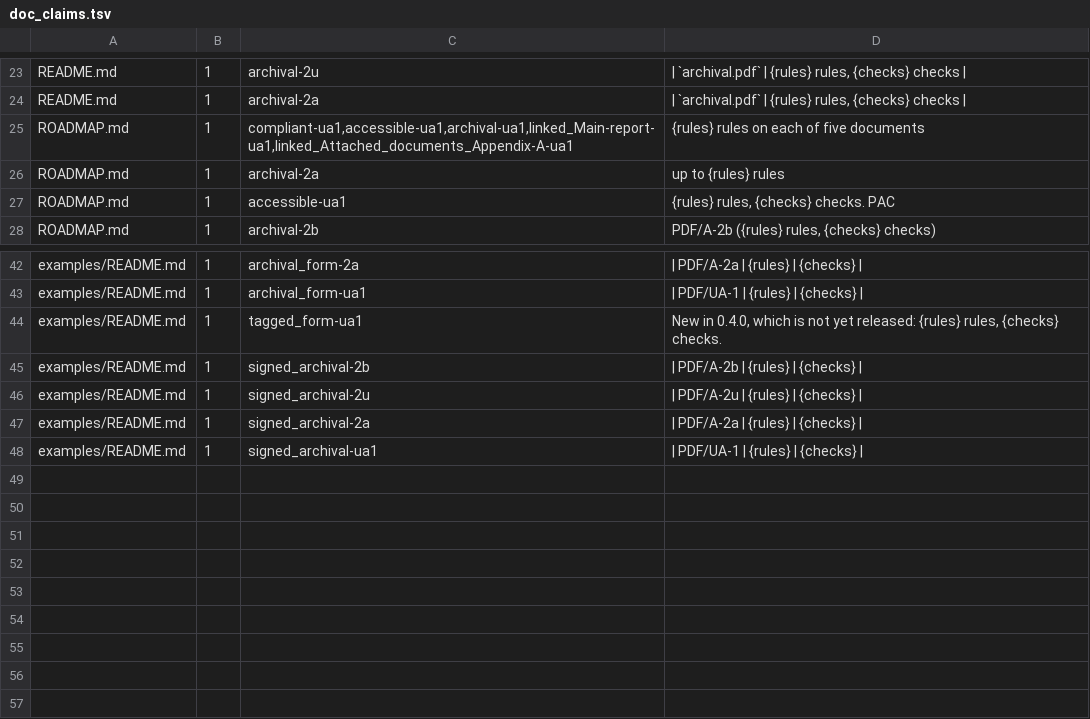
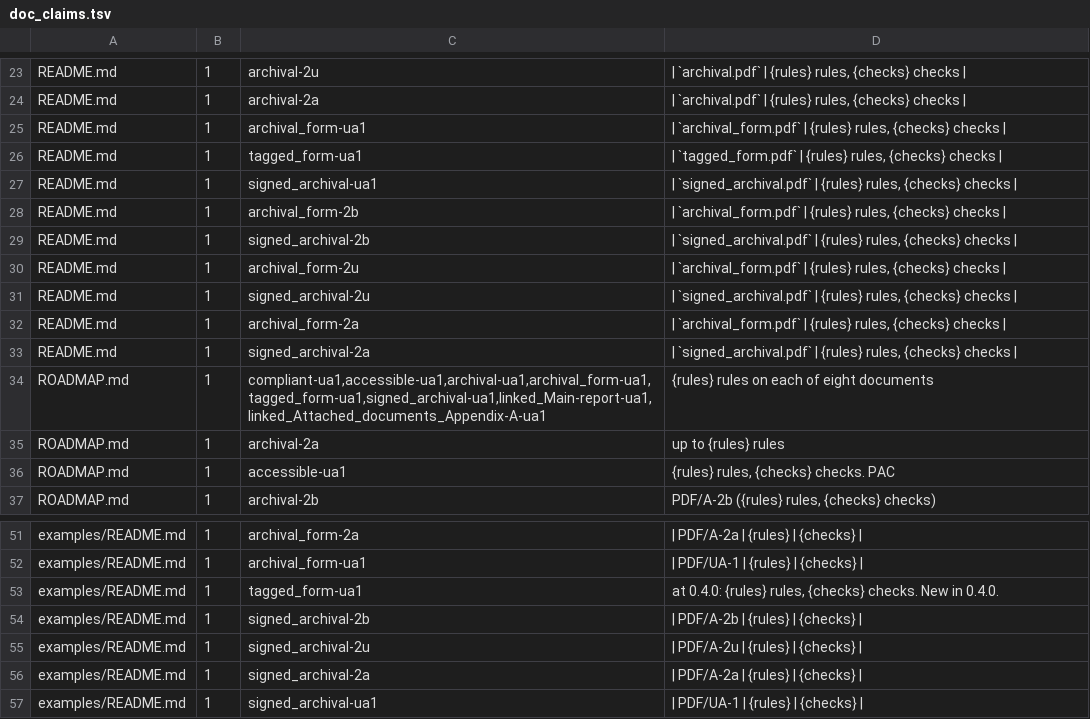
Before and after one commit to thatsme/tincture, a TSV file: scripts/doc_claims.tsv, drawn as a sheet; only a part is shown, gaps mark what is left out.

Commit message:
Version 0.4.0, and the documentation re-derived
The version moves to 0.4.0, and every figure the README, ROADMAP and
examples/README.md quote "at" a version names it: the 17 veraPDF claims
with their rule and check counts, the test count and the coverage.

The README's conformance table lists all 17 claims, the PAC audits of the
three form examples are recorded with their commits, and both signed
examples are named as verified with openssl. The ROADMAP marks forms done,
records the signed archival document, and lists what comes next.

The viewer-saved PDF/A limitation is stated next to set_pdf_a/2 and in the
archival examples, in the wording of the measurement it rests on, and the
viewer limitations of PDFium and Acrobat Reader where a reader of the
README and the examples will meet them. sign/3 says a PDF/A-2 document
may be signed.

```diff
--- a/scripts/doc_claims.tsv
+++ b/scripts/doc_claims.tsv
@@ -24,3 +24,12 @@ README.md	1	archival-2u	| `archival.pdf` | {rules} rules, {checks} checks |
 README.md	1	archival-2a	| `archival.pdf` | {rules} rules, {checks} checks |
-ROADMAP.md	1	compliant-ua1,accessible-ua1,archival-ua1,linked_Main-report-ua1,linked_Attached_documents_Appendix-A-ua1	{rules} rules on each of five documents
+README.md	1	archival_form-ua1	| `archival_form.pdf` | {rules} rules, {checks} checks |
+README.md	1	tagged_form-ua1	| `tagged_form.pdf` | {rules} rules, {checks} checks |
+README.md	1	signed_archival-ua1	| `signed_archival.pdf` | {rules} rules, {checks} checks |
+README.md	1	archival_form-2b	| `archival_form.pdf` | {rules} rules, {checks} checks |
+README.md	1	signed_archival-2b	| `signed_archival.pdf` | {rules} rules, {checks} checks |
+README.md	1	archival_form-2u	| `archival_form.pdf` | {rules} rules, {checks} checks |
+README.md	1	signed_archival-2u	| `signed_archival.pdf` | {rules} rules, {checks} checks |
+README.md	1	archival_form-2a	| `archival_form.pdf` | {rules} rules, {checks} checks |
+README.md	1	signed_archival-2a	| `signed_archival.pdf` | {rules} rules, {checks} checks |
+ROADMAP.md	1	compliant-ua1,accessible-ua1,archival-ua1,archival_form-ua1,tagged_form-ua1,signed_archival-ua1,linked_Main-report-ua1,linked_Attached_documents_Appendix-A-ua1	{rules} rules on each of eight documents
 ROADMAP.md	1	archival-2a	up to {rules} rules
@@ -43,3 +52,3 @@ examples/README.md	1	archival_form-2a	| PDF/A-2a | {rules} | {checks} |
 examples/README.md	1	archival_form-ua1	| PDF/UA-1 | {rules} | {checks} |
-examples/README.md	1	tagged_form-ua1	New in 0.4.0, which is not yet released: {rules} rules, {checks} checks.
+examples/README.md	1	tagged_form-ua1	at 0.4.0: {rules} rules, {checks} checks. New in 0.4.0.
 examples/README.md	1	signed_archival-2b	| PDF/A-2b | {rules} | {checks} |
```
Also changed, not shown: 6 other files.
